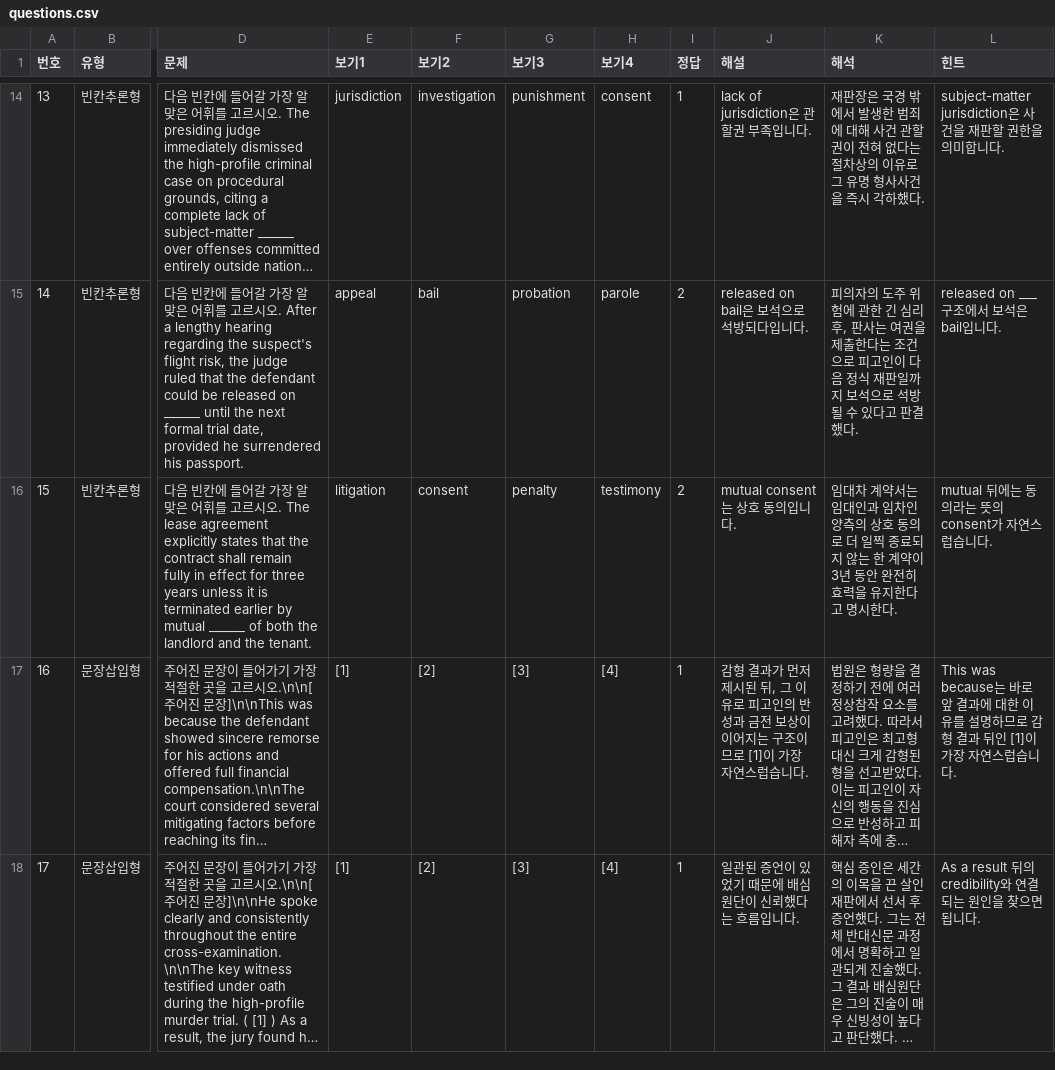
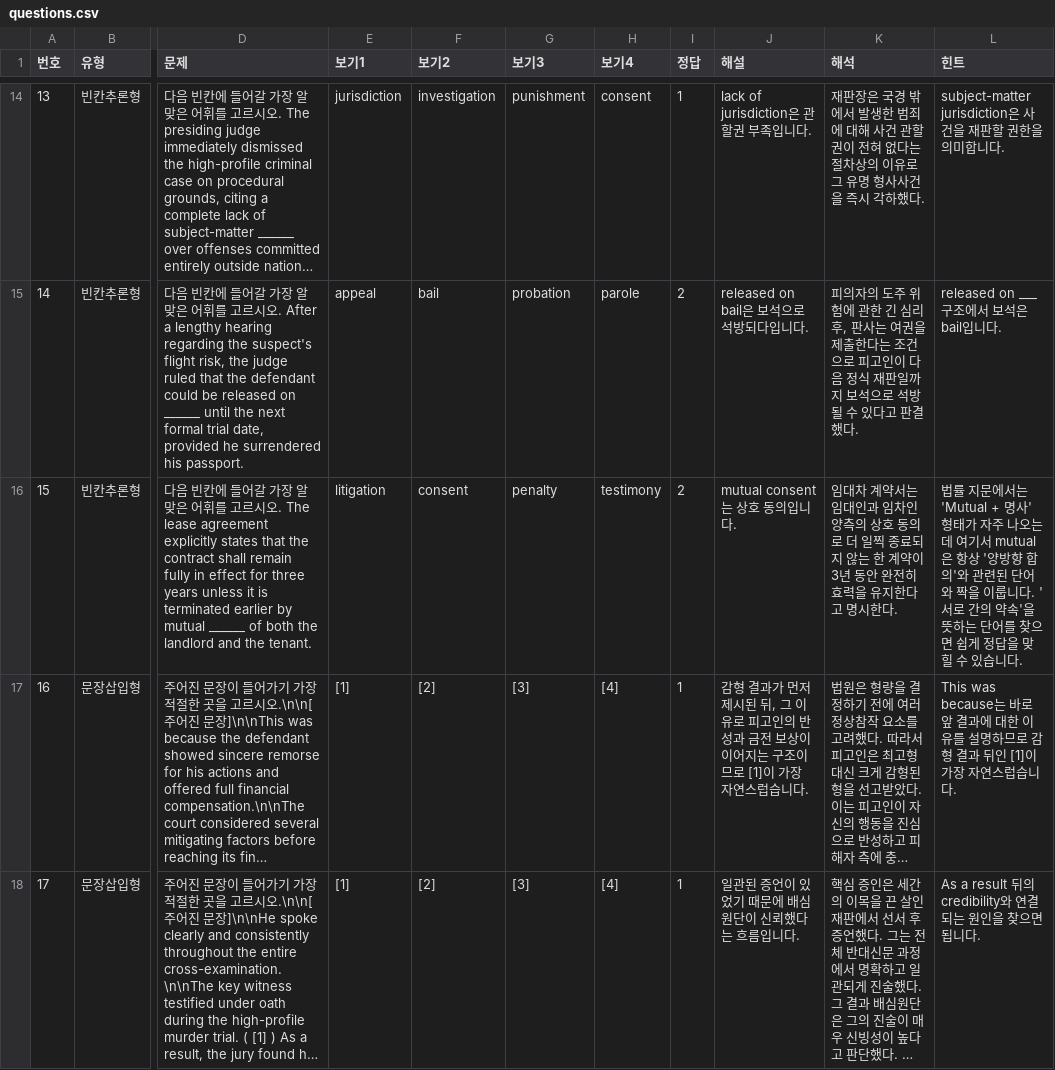
Before and after one commit to davidhor2026/law-english, a CSV file: questions.csv, drawn as a sheet; only a part is shown, gaps mark what is left out; long unchanged cells end in …; the diff names each change by its address in the sheet, - before the commit and + after, or states it on an @@ line.

Commit message:
Update questions.csv

```diff
--- a/questions.csv
+++ b/questions.csv
-L16 (힌트): mutual 뒤에는 동의라는 뜻의 consent가 자연스럽습니다.
+L16 (힌트): 법률 지문에서는 'Mutual + 명사' 형태가 자주 나오는데 여기서 mutual은 항상 '양방향 합의'와 관련된 단어와 짝을 이룹니다. '서로 간의 약속'을 뜻하는 단어를 찾으면 쉽게 정답을 맞힐 수 있습니다.
```
